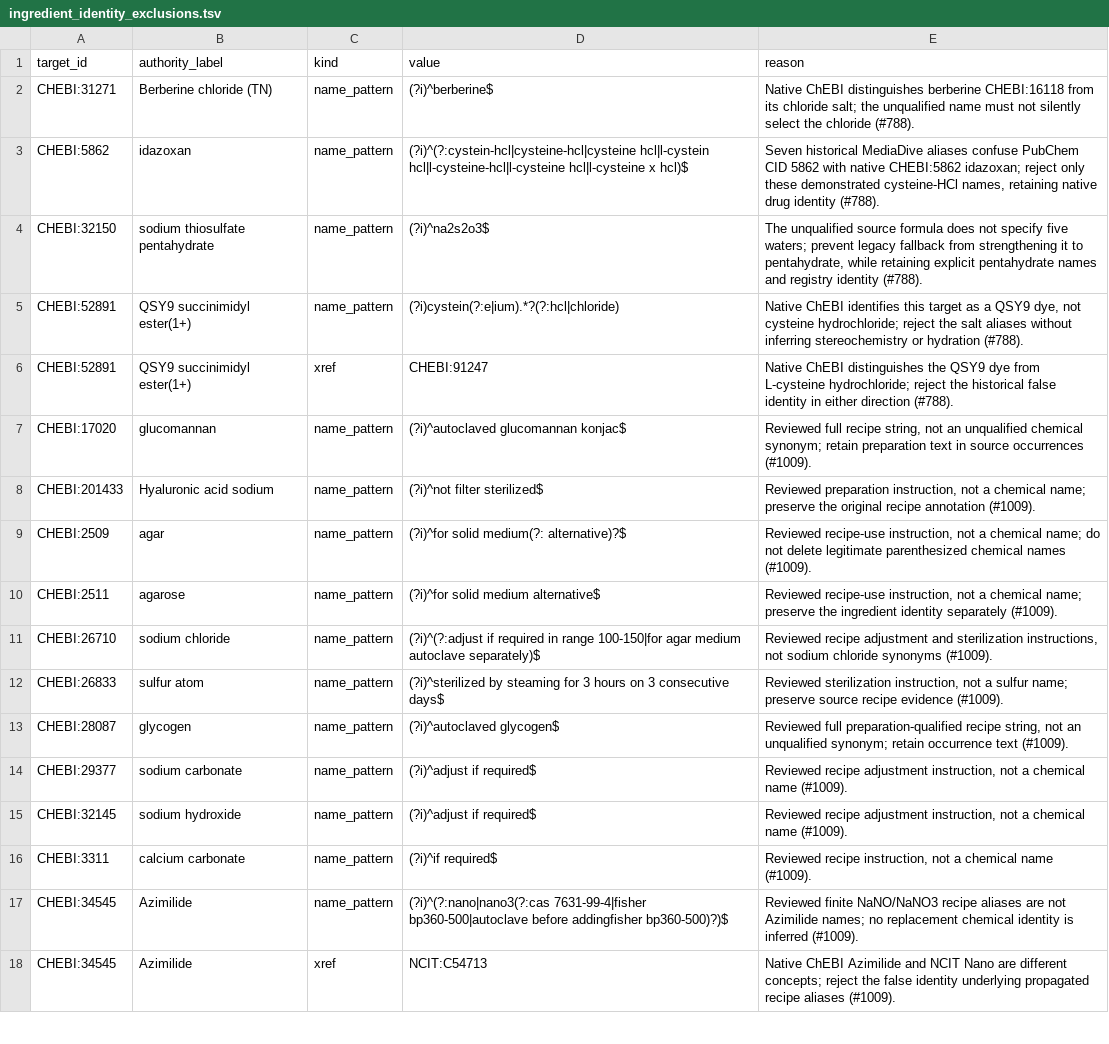
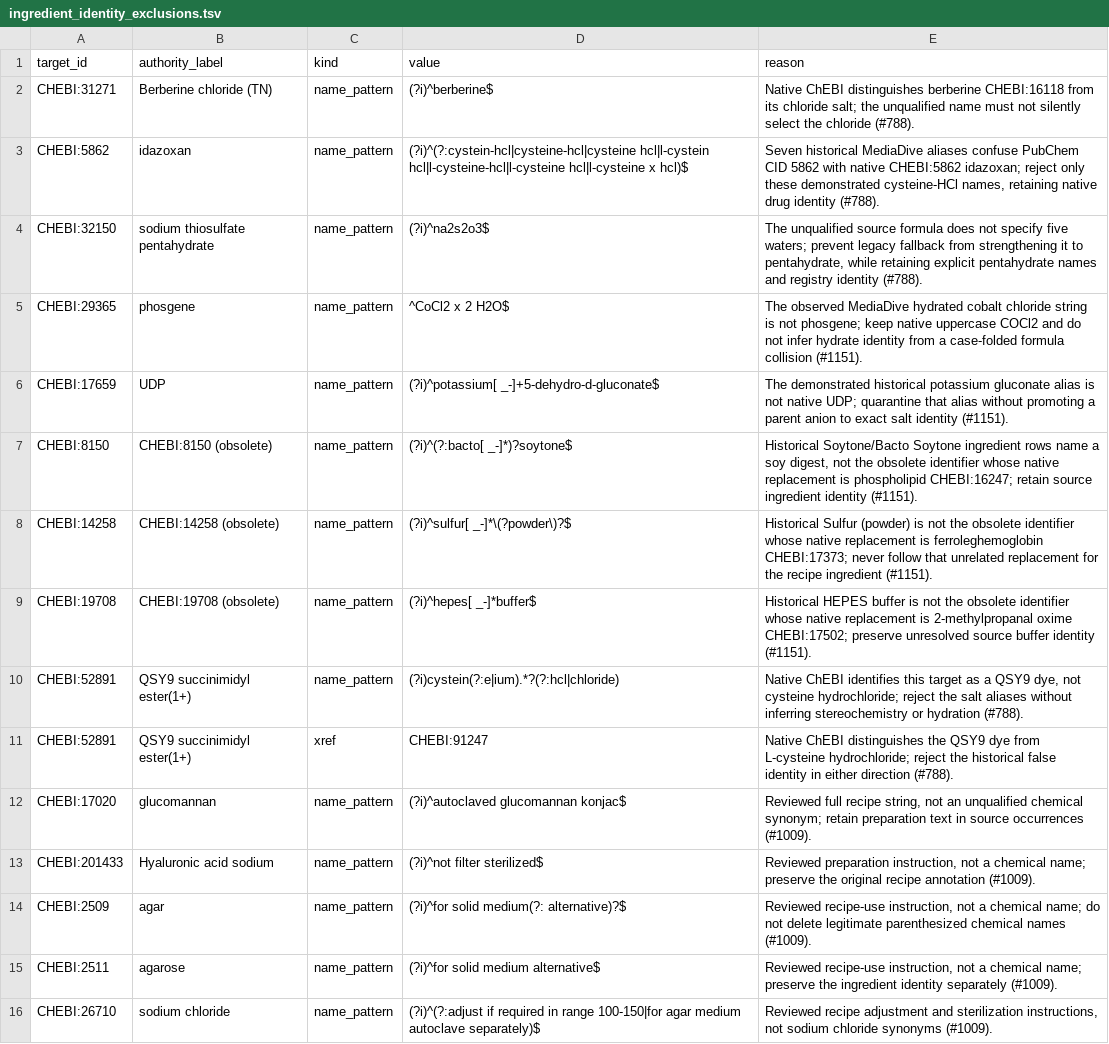
Before and after one commit to Knowledge-Graph-Hub/kg-microbe, a TSV file: mappings/ingredient_identity_exclusions.tsv, drawn as a sheet; only a part is shown; the shorter side is filled out with more unchanged rows.

Commit message:
fix: block five evidenced false ingredient fallback identities (#1151)

```diff
--- a/mappings/ingredient_identity_exclusions.tsv
+++ b/mappings/ingredient_identity_exclusions.tsv
@@ -4,2 +4,7 @@ CHEBI:5862	idazoxan	name_pattern	(?i)^(?:cystein-hcl|cysteine-hcl|cysteine hcl|l
 CHEBI:32150	sodium thiosulfate pentahydrate	name_pattern	(?i)^na2s2o3$	The unqualified source formula does not specify five waters; prevent legacy fallback from strengthening it to pentahydrate, while retaining explicit pentahydrate names and registry identity (#788).
+CHEBI:29365	phosgene	name_pattern	^CoCl2 x 2 H2O$	The observed MediaDive hydrated cobalt chloride string is not phosgene; keep native uppercase COCl2 and do not infer hydrate identity from a case-folded formula collision (#1151).
+CHEBI:17659	UDP	name_pattern	(?i)^potassium[ _-]+5-dehydro-d-gluconate$	The demonstrated historical potassium gluconate alias is not native UDP; quarantine that alias without promoting a parent anion to exact salt identity (#1151).
+CHEBI:8150	CHEBI:8150 (obsolete)	name_pattern	(?i)^(?:bacto[ _-]*)?soytone$	Historical Soytone/Bacto Soytone ingredient rows name a soy digest, not the obsolete identifier whose native replacement is phospholipid CHEBI:16247; retain source ingredient identity (#1151).
+CHEBI:14258	CHEBI:14258 (obsolete)	name_pattern	(?i)^sulfur[ _-]*\(?powder\)?$	Historical Sulfur (powder) is not the obsolete identifier whose native replacement is ferroleghemoglobin CHEBI:17373; never follow that unrelated replacement for the recipe ingredient (#1151).
+CHEBI:19708	CHEBI:19708 (obsolete)	name_pattern	(?i)^hepes[ _-]*buffer$	Historical HEPES buffer is not the obsolete identifier whose native replacement is 2-methylpropanal oxime CHEBI:17502; preserve unresolved source buffer identity (#1151).
 CHEBI:52891	QSY9 succinimidyl ester(1+)	name_pattern	(?i)cystein(?:e|ium).*?(?:hcl|chloride)	Native ChEBI identifies this target as a QSY9 dye, not cysteine hydrochloride; reject the salt aliases without inferring stereochemistry or hydration (#788).
```
Also changed, not shown: 4 other files.
